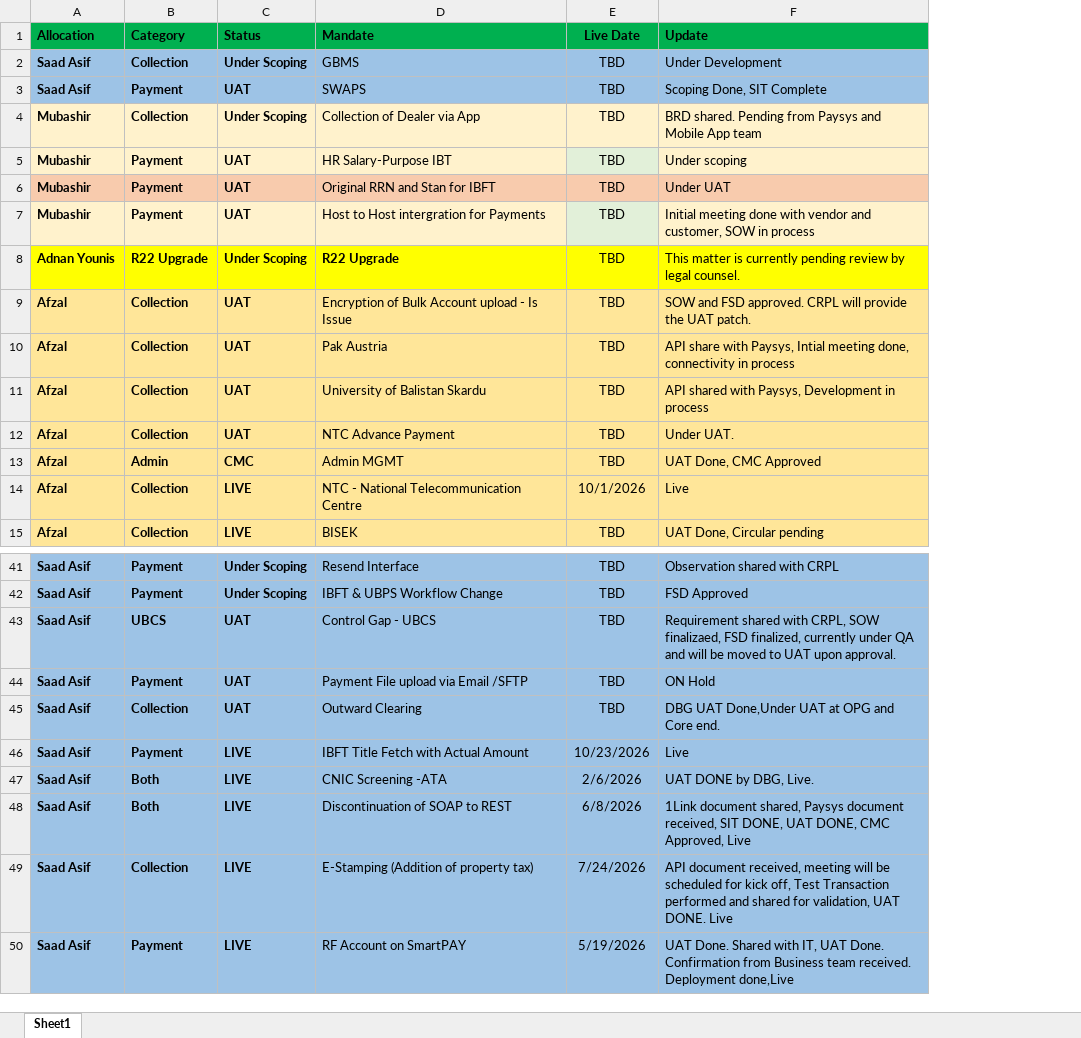
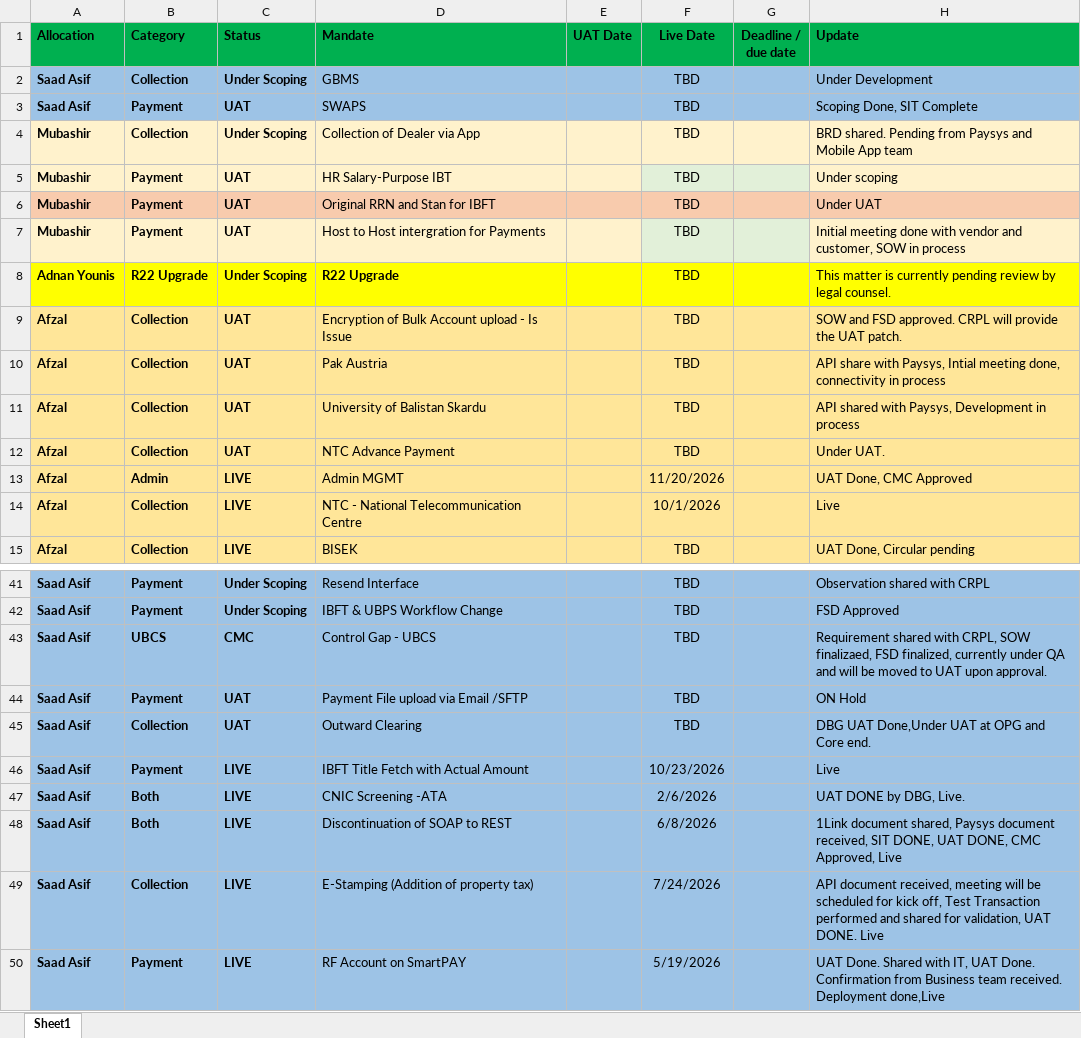
Before and after one commit to saadasif7/SmartPay-Project-Dashboard, an Excel workbook: data/projects.xlsx, sheet Sheet1, drawn as a sheet; only a part is shown, gaps mark what is left out; values as stored, in another font and other column widths than the file's, no borders; table styles not drawn; addresses are those after the commit; the diff names each change by its address in the sheet, - before the commit and + after, or states it on an @@ line.

Commit message:
Update dashboard login calendar and project dates

```diff
--- a/data/projects.xlsx (sheet Sheet1)
+++ b/data/projects.xlsx (sheet Sheet1)
+column E (UAT Date), empty
+column G (Deadline / due date), empty
-C13 (Status): CMC
+C13 (Status): LIVE
-F13 (Live Date): TBD
+F13 (Live Date): 11/20/2026
-C43 (Status): UAT
+C43 (Status): CMC
```
Also changed, not shown: 1 other file.
